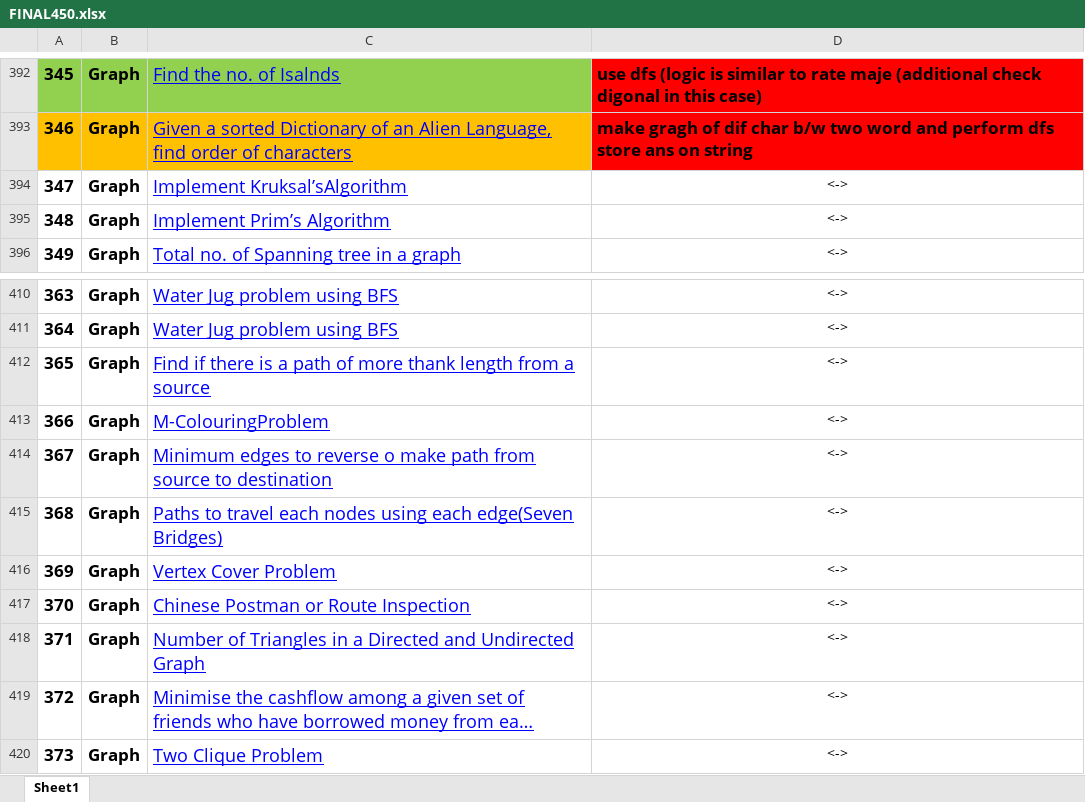
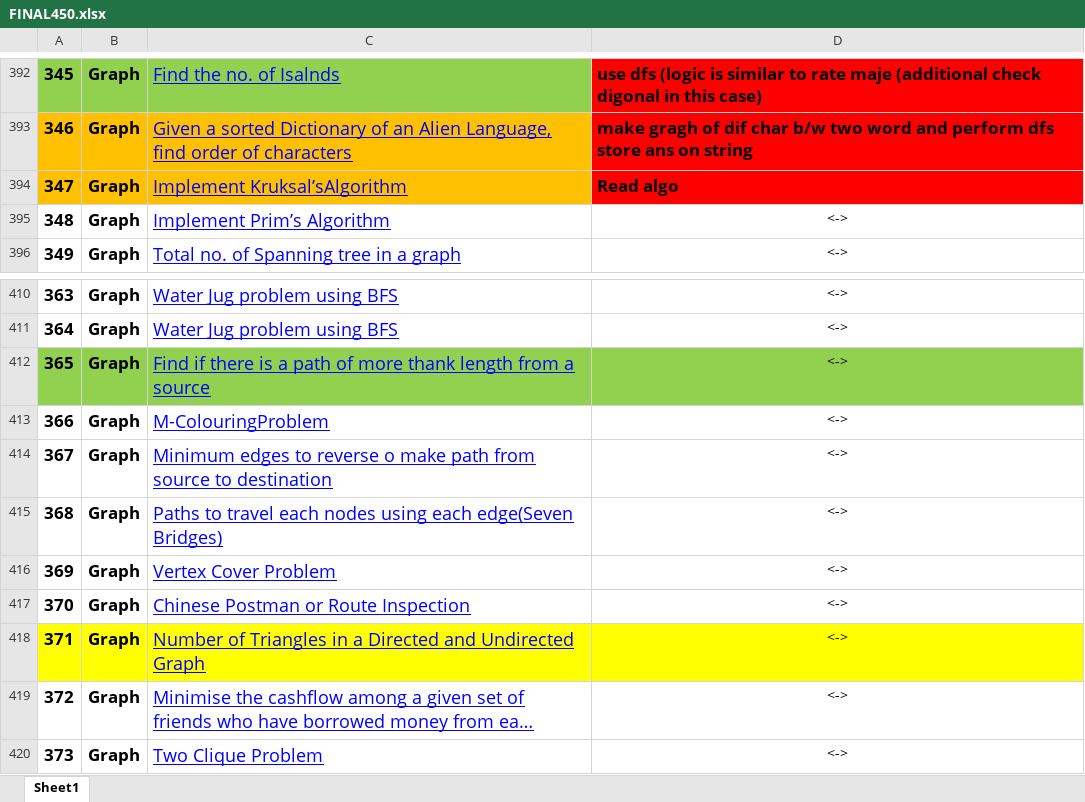
Before and after one commit to pranjal9424/DP, an Excel workbook: FINAL450.xlsx, sheet Sheet1, drawn as a sheet; only a part is shown, gaps mark what is left out; long unchanged cells end in …; values as stored, in another font and other column widths than the file's, no borders; the diff names each change by its address in the sheet, - before the commit and + after, or states it on an @@ line.

```diff
--- a/FINAL450.xlsx (sheet Sheet1)
+++ b/FINAL450.xlsx (sheet Sheet1)
-A394:C394 fill: none
+A394:C394 fill: #FFC000
-D394: <->
+D394: Read algo
@@ D394 fill: none → #FF0000, bold: off → on, text size: larger, alignment: center → left @@
-A412:D412 fill: none
+A412:D412 fill: #92D050
-A418:D418 fill: none
+A418:D418 fill: #FFFF00
```
Also changed, not shown: 3 other files.
